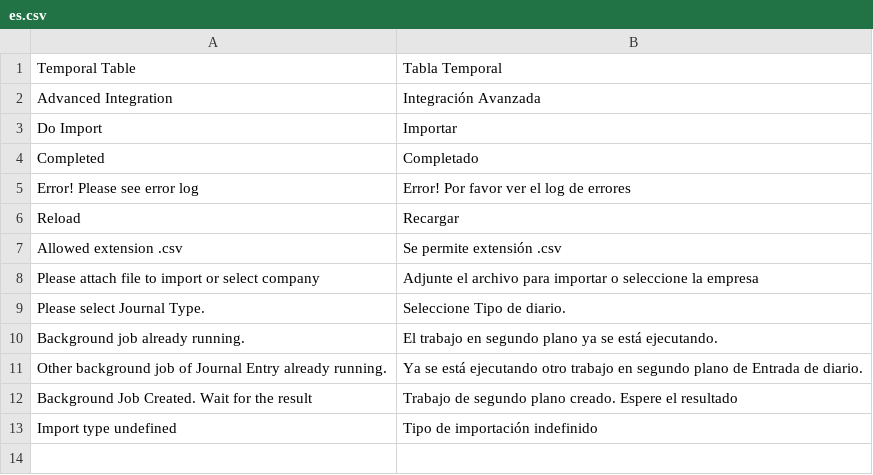
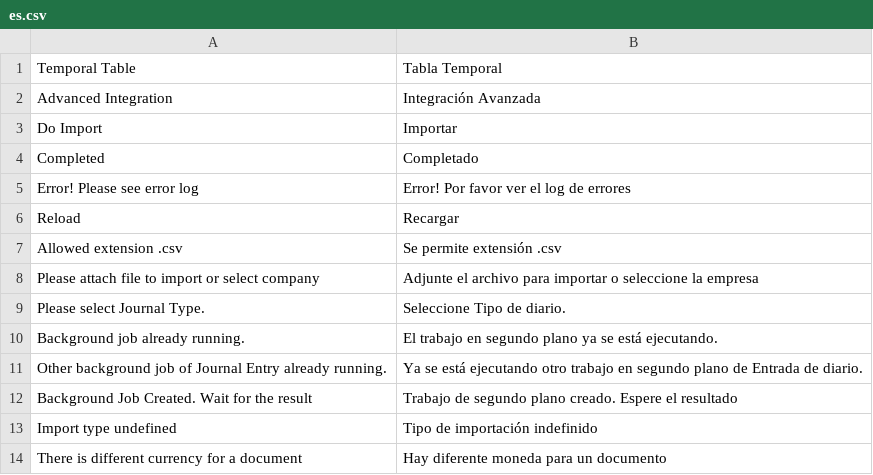
Before and after one commit to qlip-cloud/temporal_table, a CSV file: temporal_table/translations/es.csv, drawn as a sheet; the diff names each change by its address in the sheet, - before the commit and + after, or states it on an @@ line.

Commit message:
[MOD] Se incorpora generación de secuencia por compañía. [MOD] Se incluye validación y registro de moneda en sales order.

```diff
--- a/temporal_table/translations/es.csv
+++ b/temporal_table/translations/es.csv
+row 14: There is different currency for a document | Hay diferente moneda para un documento
```
Also changed, not shown: 2 other files.
